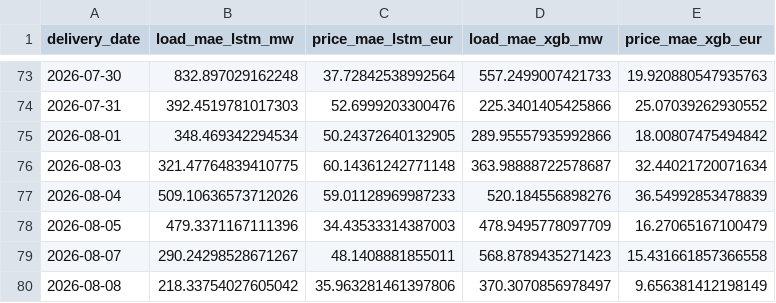
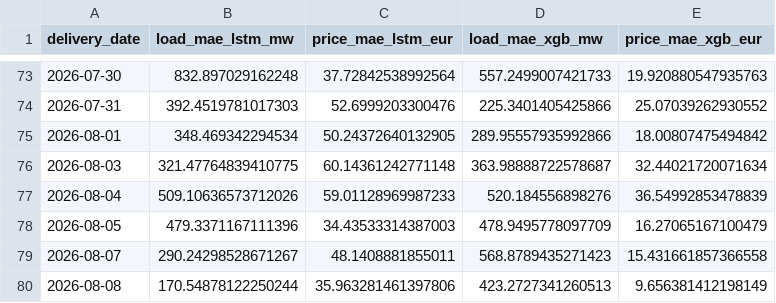
Before and after one commit to connectashish028/loadforecast, a CSV file: backtest_results/drift_log.csv, drawn as a sheet; only a part is shown, gaps mark what is left out.

```diff
--- a/backtest_results/drift_log.csv
+++ b/backtest_results/drift_log.csv
@@ -79,2 +79,2 @@ delivery_date,load_mae_lstm_mw,price_mae_lstm_eur,load_mae_xgb_mw,price_mae_xgb_
 2026-08-07,290.24298528671267,48.1408881855011,568.8789435271423,15.431661857366558
-2026-08-08,218.33754027605042,35.963281461397806,370.3070856978497,9.656381412198149
+2026-08-08,170.54878122250244,35.963281461397806,423.2727341260513,9.656381412198149
```
Also changed, not shown: 3 other files.
